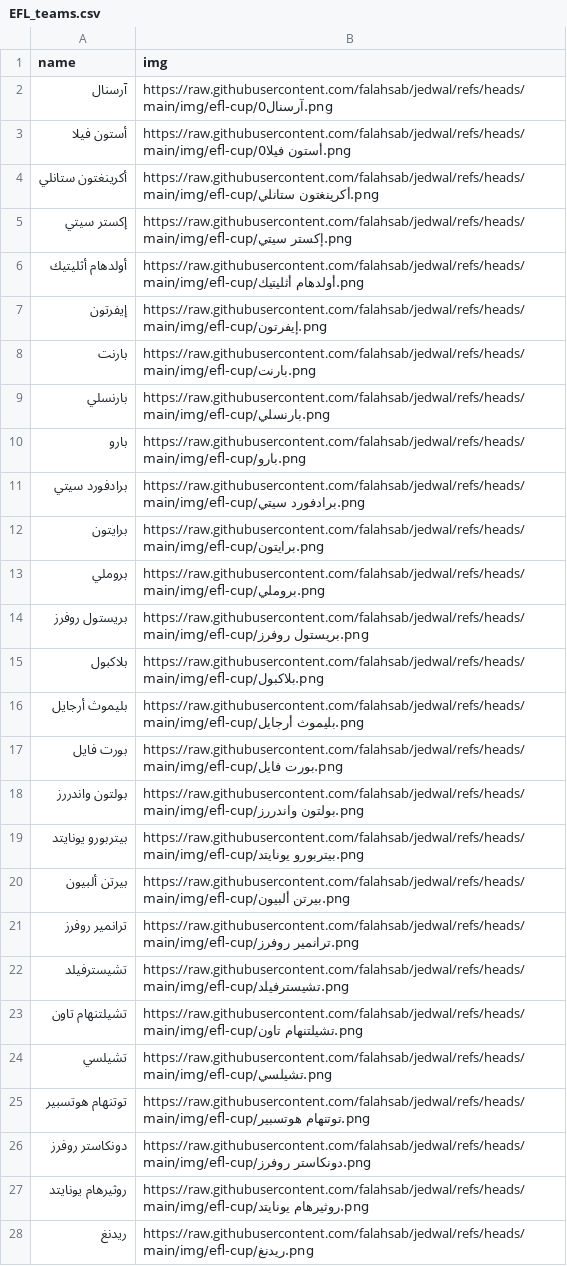
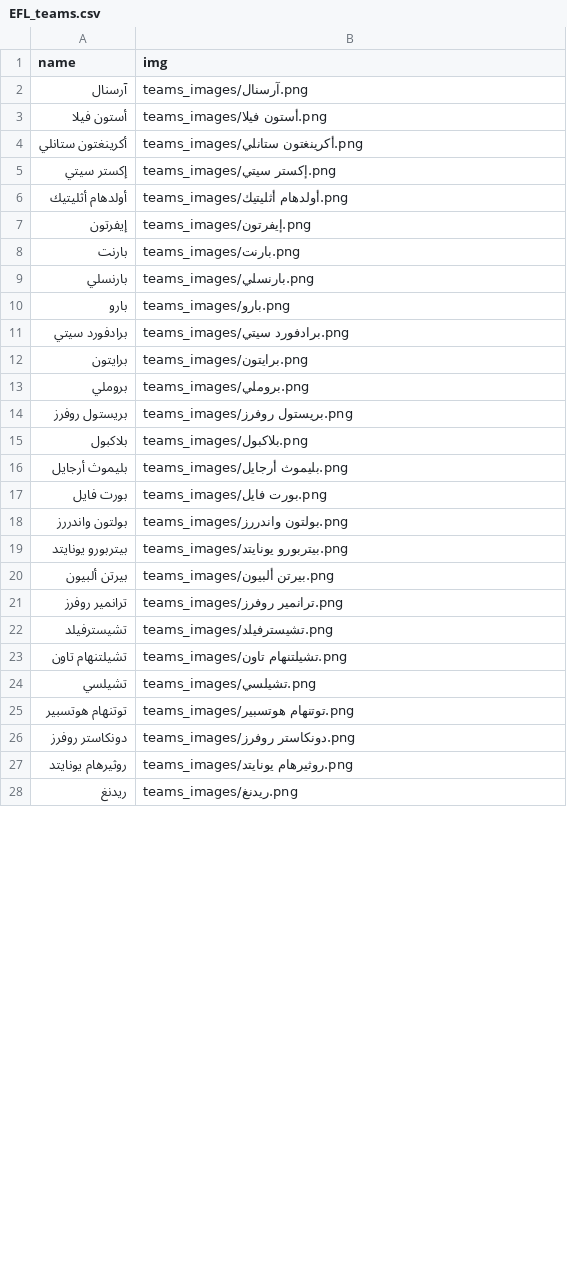
Before and after one commit to falahsab/jedwal, a CSV file: teams/EFL_teams.csv, drawn as a sheet; only a part is shown; the diff covers the shown part only.

Commit message:
Update EFL_teams.csv

```diff
--- a/teams/EFL_teams.csv
+++ b/teams/EFL_teams.csv
@@ -1,28 +1,28 @@
 name,img
-آرسنال,https://raw.githubusercontent.com/falahsab/jedwal/refs/heads/main/img/efl-cup/آرسنال0.png
-أستون فيلا,https://raw.githubusercontent.com/falahsab/jedwal/refs/heads/main/img/efl-cup/أستون فيلا0.png
-أكرينغتون ستانلي,https://raw.githubusercontent.com/falahsab/jedwal/refs/heads/main/img/efl-cup/أكرينغتون ستانلي.png
-إكستر سيتي,https://raw.githubusercontent.com/falahsab/jedwal/refs/heads/main/img/efl-cup/إكستر سيتي.png
-أولدهام أثليتيك,https://raw.githubusercontent.com/falahsab/jedwal/refs/heads/main/img/efl-cup/أولدهام أثليتيك.png
-إيفرتون,https://raw.githubusercontent.com/falahsab/jedwal/refs/heads/main/img/efl-cup/إيفرتون.png
-بارنت,https://raw.githubusercontent.com/falahsab/jedwal/refs/heads/main/img/efl-cup/بارنت.png
-بارنسلي,https://raw.githubusercontent.com/falahsab/jedwal/refs/heads/main/img/efl-cup/بارنسلي.png
-بارو,https://raw.githubusercontent.com/falahsab/jedwal/refs/heads/main/img/efl-cup/بارو.png
-برادفورد سيتي,https://raw.githubusercontent.com/falahsab/jedwal/refs/heads/main/img/efl-cup/برادفورد سيتي.png
-برايتون,https://raw.githubusercontent.com/falahsab/jedwal/refs/heads/main/img/efl-cup/برايتون.png
-بروملي,https://raw.githubusercontent.com/falahsab/jedwal/refs/heads/main/img/efl-cup/بروملي.png
-بريستول روفرز,https://raw.githubusercontent.com/falahsab/jedwal/refs/heads/main/img/efl-cup/بريستول روفرز.png
-بلاكبول,https://raw.githubusercontent.com/falahsab/jedwal/refs/heads/main/img/efl-cup/بلاكبول.png
-بليموث أرجايل,https://raw.githubusercontent.com/falahsab/jedwal/refs/heads/main/img/efl-cup/بليموث أرجايل.png
-بورت فايل,https://raw.githubusercontent.com/falahsab/jedwal/refs/heads/main/img/efl-cup/بورت فايل.png
-بولتون واندررز,https://raw.githubusercontent.com/falahsab/jedwal/refs/heads/main/img/efl-cup/بولتون واندررز.png
-بيتربورو يونايتد,https://raw.githubusercontent.com/falahsab/jedwal/refs/heads/main/img/efl-cup/بيتربورو يونايتد.png
-بيرتن ألبيون,https://raw.githubusercontent.com/falahsab/jedwal/refs/heads/main/img/efl-cup/بيرتن ألبيون.png
-ترانمير روفرز,https://raw.githubusercontent.com/falahsab/jedwal/refs/heads/main/img/efl-cup/ترانمير روفرز.png
-تشيسترفيلد,https://raw.githubusercontent.com/falahsab/jedwal/refs/heads/main/img/efl-cup/تشيسترفيلد.png
-تشيلتنهام تاون,https://raw.githubusercontent.com/falahsab/jedwal/refs/heads/main/img/efl-cup/تشيلتنهام تاون.png
-تشيلسي,https://raw.githubusercontent.com/falahsab/jedwal/refs/heads/main/img/efl-cup/تشيلسي.png
-توتنهام هوتسبير,https://raw.githubusercontent.com/falahsab/jedwal/refs/heads/main/img/efl-cup/توتنهام هوتسبير.png
-دونكاستر روفرز,https://raw.githubusercontent.com/falahsab/jedwal/refs/heads/main/img/efl-cup/دونكاستر روفرز.png
-روثيرهام يونايتد,https://raw.githubusercontent.com/falahsab/jedwal/refs/heads/main/img/efl-cup/روثيرهام يونايتد.png
-ريدنغ,https://raw.githubusercontent.com/falahsab/jedwal/refs/heads/main/img/efl-cup/ريدنغ.png
+آرسنال,teams_images/آرسنال.png
+أستون فيلا,teams_images/أستون فيلا.png
+أكرينغتون ستانلي,teams_images/أكرينغتون ستانلي.png
+إكستر سيتي,teams_images/إكستر سيتي.png
+أولدهام أثليتيك,teams_images/أولدهام أثليتيك.png
+إيفرتون,teams_images/إيفرتون.png
+بارنت,teams_images/بارنت.png
+بارنسلي,teams_images/بارنسلي.png
+بارو,teams_images/بارو.png
+برادفورد سيتي,teams_images/برادفورد سيتي.png
+برايتون,teams_images/برايتون.png
+بروملي,teams_images/بروملي.png
+بريستول روفرز,teams_images/بريستول روفرز.png
+بلاكبول,teams_images/بلاكبول.png
+بليموث أرجايل,teams_images/بليموث أرجايل.png
+بورت فايل,teams_images/بورت فايل.png
+بولتون واندررز,teams_images/بولتون واندررز.png
+بيتربورو يونايتد,teams_images/بيتربورو يونايتد.png
+بيرتن ألبيون,teams_images/بيرتن ألبيون.png
+ترانمير روفرز,teams_images/ترانمير روفرز.png
+تشيسترفيلد,teams_images/تشيسترفيلد.png
+تشيلتنهام تاون,teams_images/تشيلتنهام تاون.png
+تشيلسي,teams_images/تشيلسي.png
+توتنهام هوتسبير,teams_images/توتنهام هوتسبير.png
+دونكاستر روفرز,teams_images/دونكاستر روفرز.png
+روثيرهام يونايتد,teams_images/روثيرهام يونايتد.png
+ريدنغ,teams_images/ريدنغ.png
```
Also changed, not shown: 37 edited cells elsewhere in this file.
